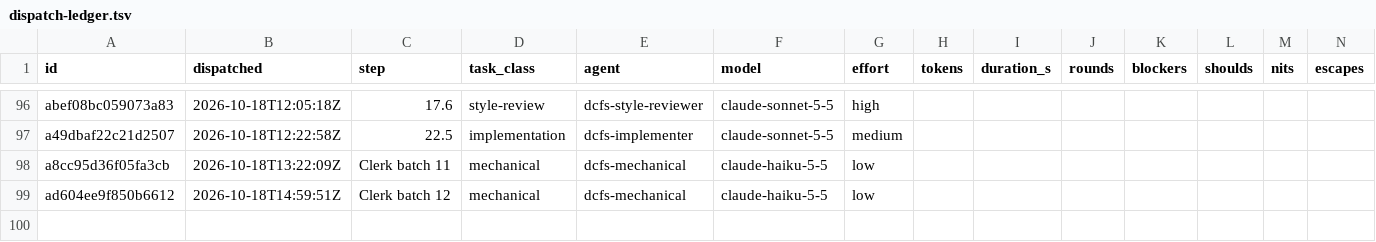
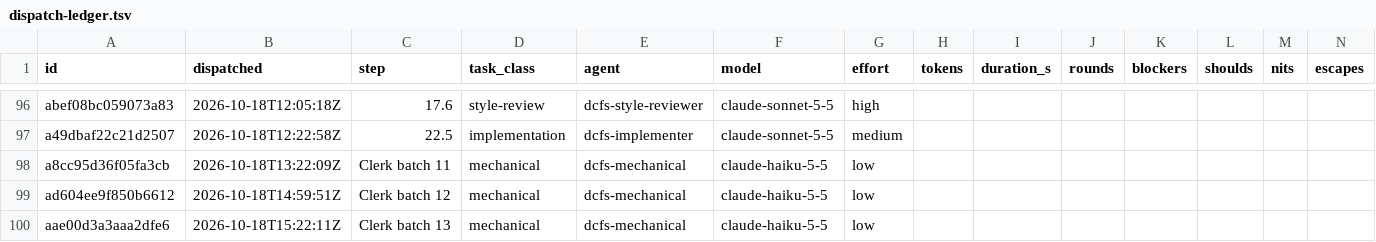
Before and after one commit to eatnumber1/dircachefs, a TSV file: docs/plan/dispatch-ledger.tsv, drawn as a sheet; only a part is shown, gaps mark what is left out; rows hold the shown columns only; the diff names each change by its address in the sheet, - before the commit and + after, or states it on an @@ line.

```diff
--- a/docs/plan/dispatch-ledger.tsv
+++ b/docs/plan/dispatch-ledger.tsv
+row 100: aae00d3a3aaa2dfe6 | 2026-10-18T15:22:11Z | Clerk batch 13 | mechanical | dcfs-mechanical | claude-haiku-5-5 | low
```
Also changed, not shown: 9 other files.
